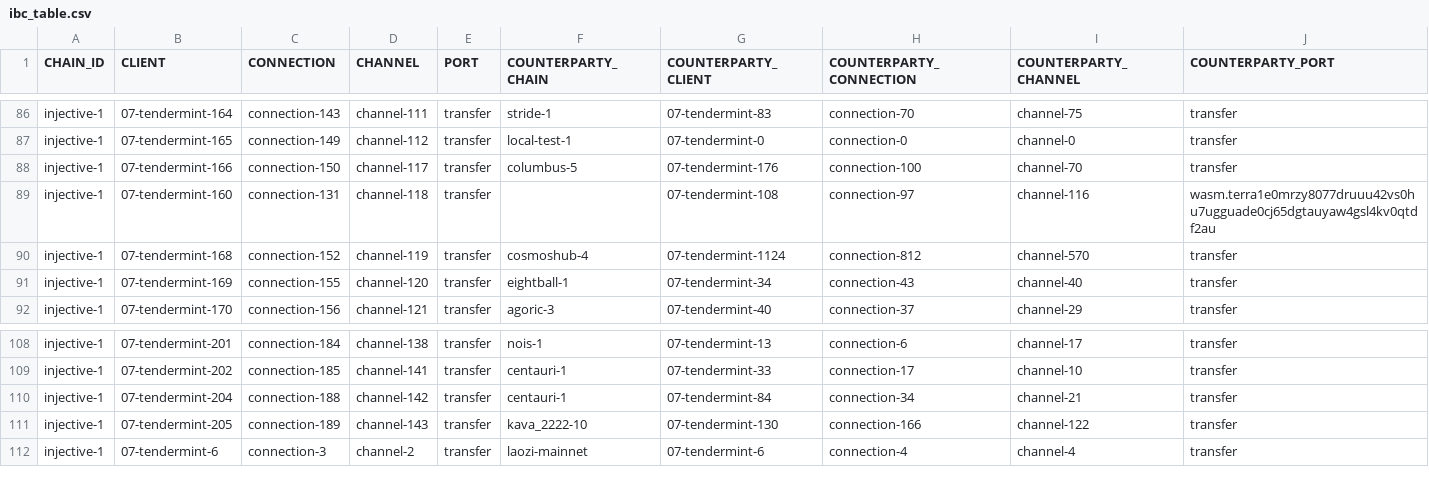
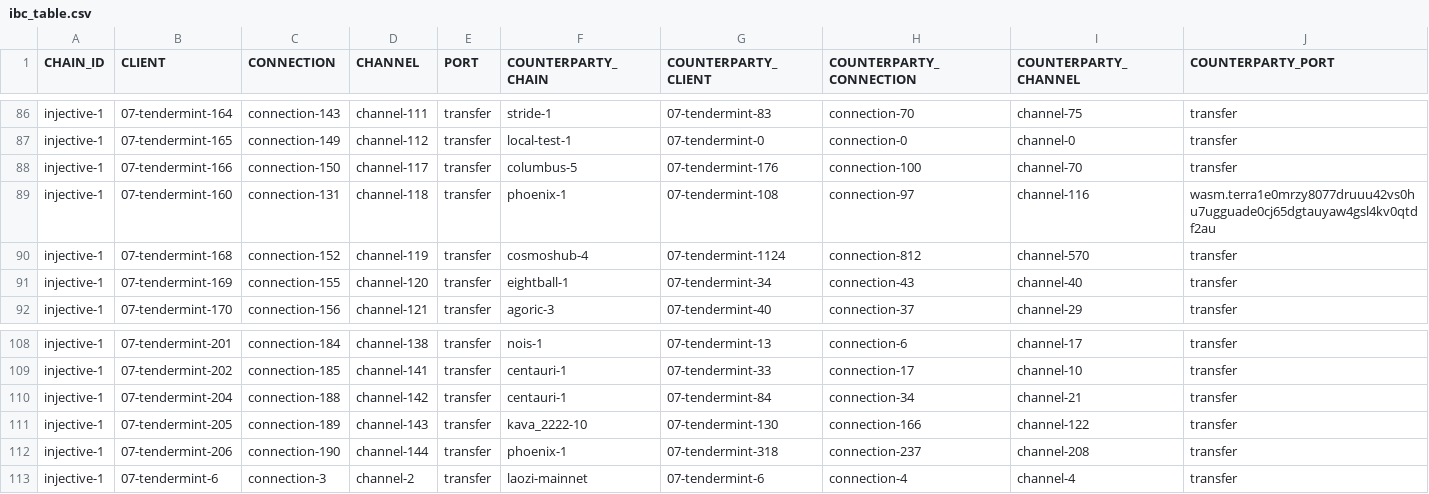
Before and after one commit to clemensgg/ibc-tables, a CSV file: injective/ibc_table.csv, drawn as a sheet; only a part is shown, gaps mark what is left out.

```diff
--- a/injective/ibc_table.csv
+++ b/injective/ibc_table.csv
@@ -88,3 +88,3 @@ injective-1, 07-tendermint-165, connection-149, channel-112, transfer, local-tes
 injective-1, 07-tendermint-166, connection-150, channel-117, transfer, columbus-5, 07-tendermint-176, connection-100, channel-70, transfer
-injective-1, 07-tendermint-160, connection-131, channel-118, transfer, , 07-tendermint-108, connection-97, channel-116, wasm.terra1e0mrzy8077druuu42vs0hu7ugguade0cj65dgtauyaw4gsl4kv0qtdf2au
+injective-1, 07-tendermint-160, connection-131, channel-118, transfer, phoenix-1, 07-tendermint-108, connection-97, channel-116, wasm.terra1e0mrzy8077druuu42vs0hu7ugguade0cj65dgtauyaw4gsl4kv0qtdf2au
 injective-1, 07-tendermint-168, connection-152, channel-119, transfer, cosmoshub-4, 07-tendermint-1124, connection-812, channel-570, transfer
@@ -111,2 +111,3 @@ injective-1, 07-tendermint-204, connection-188, channel-142, transfer, centauri-
 injective-1, 07-tendermint-205, connection-189, channel-143, transfer, kava_2222-10, 07-tendermint-130, connection-166, channel-122, transfer
+injective-1, 07-tendermint-206, connection-190, channel-144, transfer, phoenix-1, 07-tendermint-318, connection-237, channel-208, transfer
 injective-1, 07-tendermint-6, connection-3, channel-2, transfer, laozi-mainnet, 07-tendermint-6, connection-4, channel-4, transfer
```
